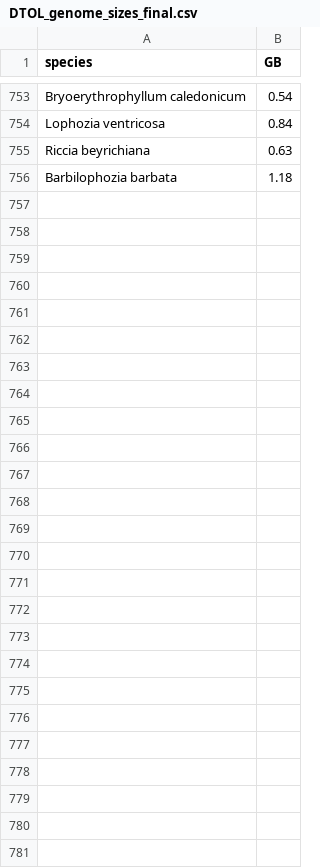
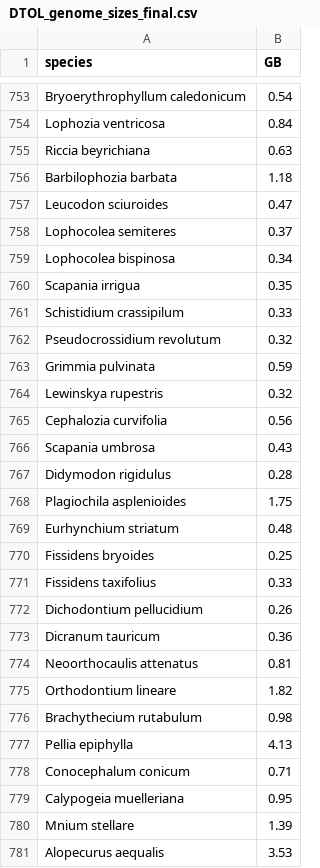
Before and after one commit to DToL-Plant-Working-Group/collections, a CSV file: data/DTOL_genome_sizes_final.csv, drawn as a sheet; only a part is shown, gaps mark what is left out; the diff covers the shown part only.

```diff
--- a/data/DTOL_genome_sizes_final.csv
+++ b/data/DTOL_genome_sizes_final.csv
@@ -756 +756,26 @@ Riccia beyrichiana,0.63
 Barbilophozia barbata,1.18
+Leucodon sciuroides,0.47
+Lophocolea semiteres,0.37
+Lophocolea bispinosa,0.34
+Scapania irrigua,0.35
+Schistidium crassipilum,0.33
+Pseudocrossidium revolutum,0.32
+Grimmia pulvinata,0.59
+Lewinskya rupestris,0.32
+Cephalozia curvifolia,0.56
+Scapania umbrosa,0.43
+Didymodon rigidulus,0.28
+Plagiochila asplenioides,1.75
+Eurhynchium striatum,0.48
+Fissidens bryoides,0.25
+Fissidens taxifolius,0.33
+Dichodontium pellucidium,0.26
+Dicranum tauricum,0.36
+Neoorthocaulis attenatus,0.81
+Orthodontium lineare,1.82
+Brachythecium rutabulum,0.98
+Pellia epiphylla,4.13
+Conocephalum conicum,0.71
+Calypogeia muelleriana,0.95
+Mnium stellare,1.39
+Alopecurus aequalis,3.53
```
Also changed, not shown: 1 edited cell elsewhere in this file, data/COPO_parsed_DToL_plant_collections.csv, data/all_collected_final.csv, 3 other files.
